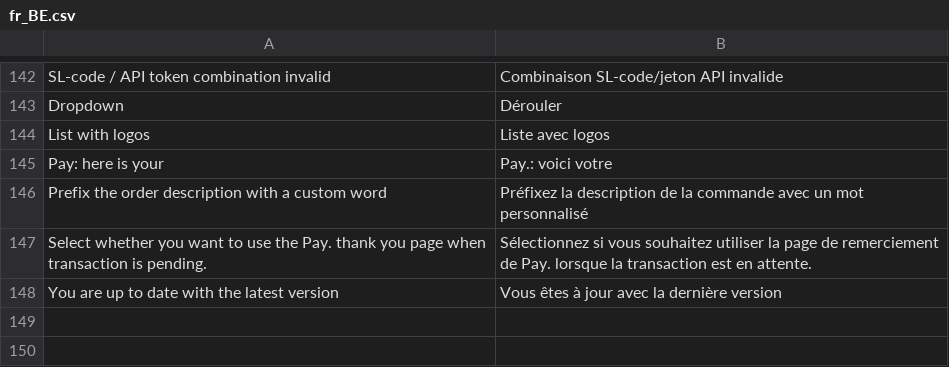
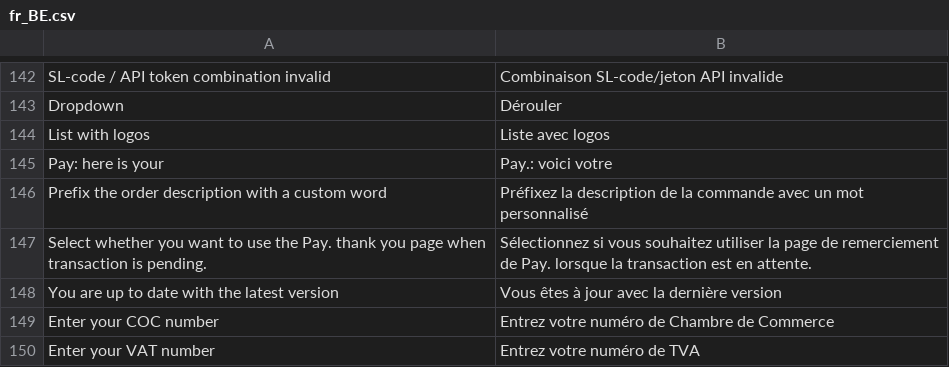
Before and after one commit to paynl/magento2-plugin, a CSV file: i18n/fr_BE.csv, drawn as a sheet; only a part is shown, gaps mark what is left out; the diff names each change by its address in the sheet, - before the commit and + after, or states it on an @@ line.

```diff
--- a/i18n/fr_BE.csv
+++ b/i18n/fr_BE.csv
+row 149: Enter your COC number | Entrez votre numéro de Chambre de Commerce
+row 150: Enter your VAT number | Entrez votre numéro de TVA
```
Also changed, not shown: i18n/de_AT.csv, i18n/fr_CA.csv, 10 other files.
